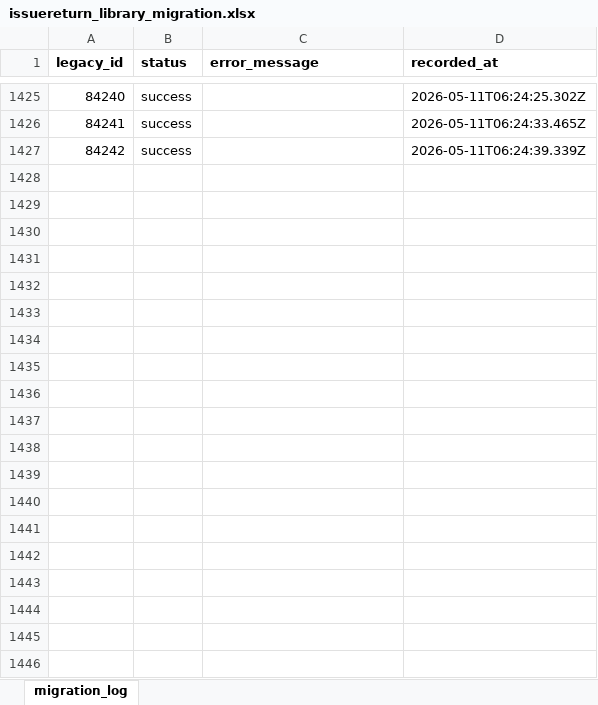
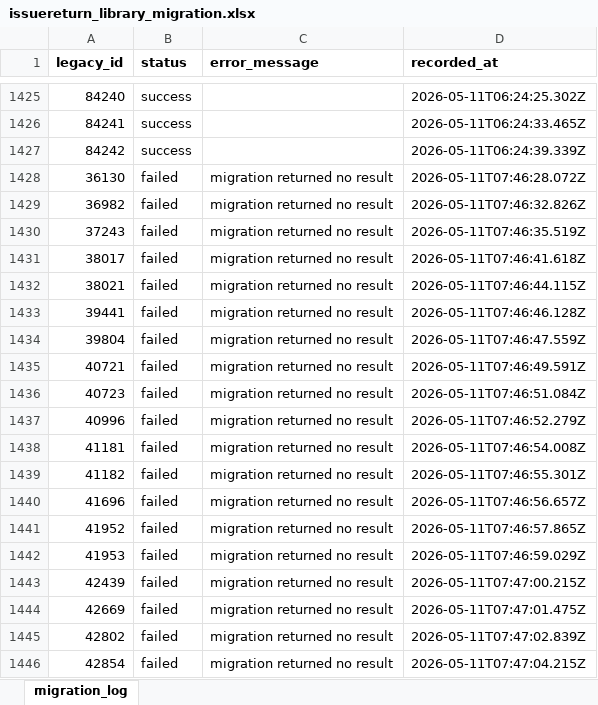
Before and after one commit to datachef-lab/academic360, an Excel workbook: apps/backend/excel-data/issuereturn_library_migration.xlsx, sheet migration_log, drawn as a sheet; only a part is shown, gaps mark what is left out; values as stored, in another font and other column widths than the file's, no borders; the diff covers the shown part only; the diff names each change by its address in the sheet, - before the commit and + after, or states it on an @@ line.

```diff
--- a/apps/backend/excel-data/issuereturn_library_migration.xlsx (sheet migration_log)
+++ b/apps/backend/excel-data/issuereturn_library_migration.xlsx (sheet migration_log)
+row 1428: 36130 | failed | migration returned no result | 2026-05-11T07:46:28.072Z
+row 1429: 36982 | failed | migration returned no result | 2026-05-11T07:46:32.826Z
+row 1430: 37243 | failed | migration returned no result | 2026-05-11T07:46:35.519Z
+row 1431: 38017 | failed | migration returned no result | 2026-05-11T07:46:41.618Z
+row 1432: 38021 | failed | migration returned no result | 2026-05-11T07:46:44.115Z
+row 1433: 39441 | failed | migration returned no result | 2026-05-11T07:46:46.128Z
+row 1434: 39804 | failed | migration returned no result | 2026-05-11T07:46:47.559Z
+row 1435: 40721 | failed | migration returned no result | 2026-05-11T07:46:49.591Z
+row 1436: 40723 | failed | migration returned no result | 2026-05-11T07:46:51.084Z
+row 1437: 40996 | failed | migration returned no result | 2026-05-11T07:46:52.279Z
+row 1438: 41181 | failed | migration returned no result | 2026-05-11T07:46:54.008Z
+row 1439: 41182 | failed | migration returned no result | 2026-05-11T07:46:55.301Z
+row 1440: 41696 | failed | migration returned no result | 2026-05-11T07:46:56.657Z
+row 1441: 41952 | failed | migration returned no result | 2026-05-11T07:46:57.865Z
+row 1442: 41953 | failed | migration returned no result | 2026-05-11T07:46:59.029Z
+row 1443: 42439 | failed | migration returned no result | 2026-05-11T07:47:00.215Z
+row 1444: 42669 | failed | migration returned no result | 2026-05-11T07:47:01.475Z
+row 1445: 42802 | failed | migration returned no result | 2026-05-11T07:47:02.839Z
+row 1446: 42854 | failed | migration returned no result | 2026-05-11T07:47:04.215Z
```
Also changed, not shown: 223 added rows elsewhere in this sheet, 4 other files.
